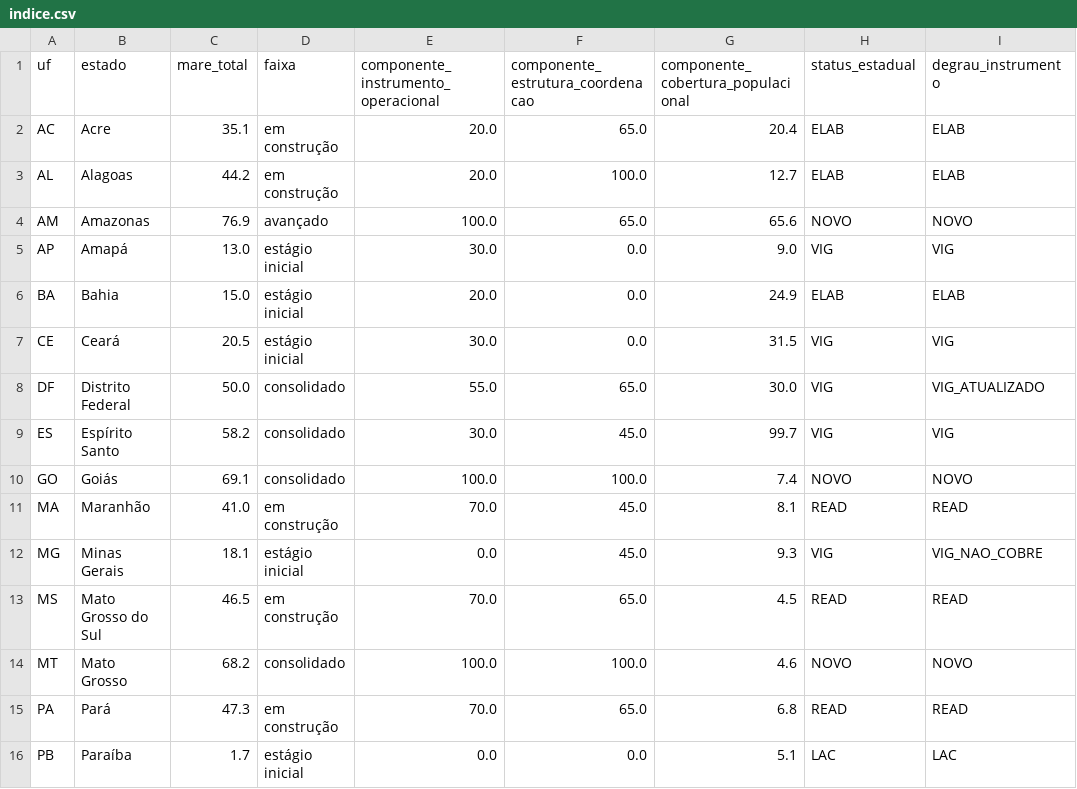
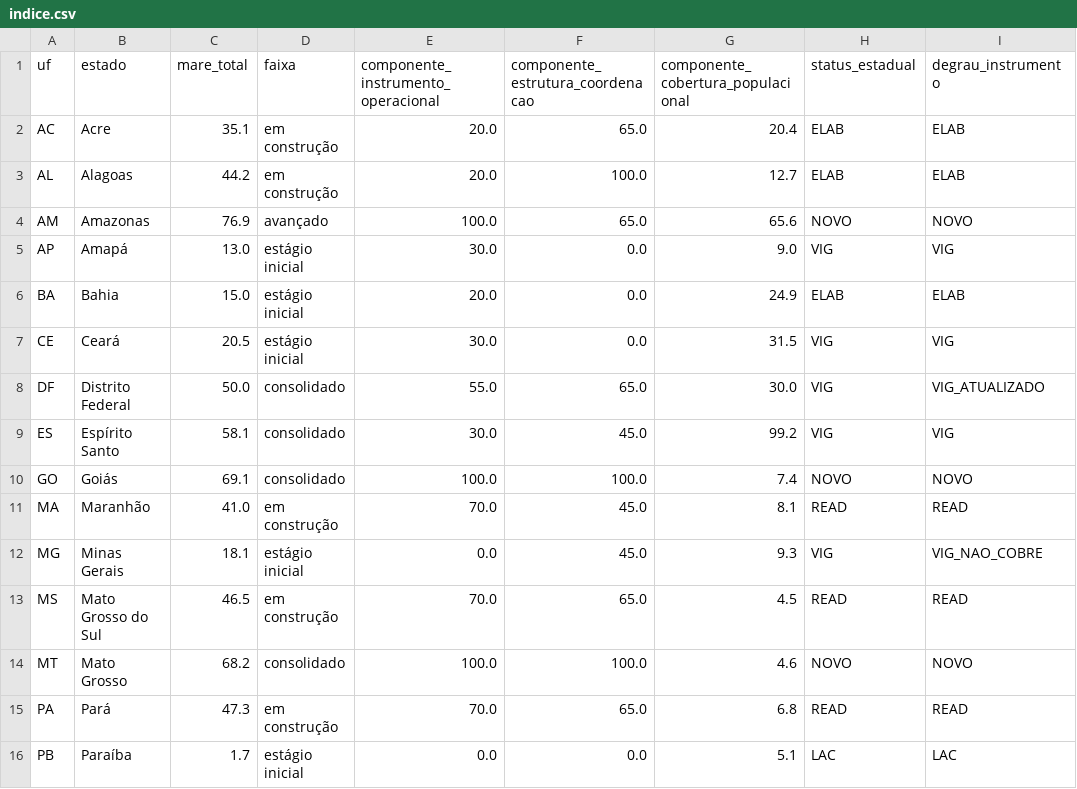
Before and after one commit to monitorelnino/monitorelnino, a CSV file: dados-abertos/indice.csv, drawn as a sheet; only a part is shown; the diff names each change by its address in the sheet, - before the commit and + after, or states it on an @@ line.

```diff
--- a/dados-abertos/indice.csv
+++ b/dados-abertos/indice.csv
-C9 (mare_total): 58.2
+C9 (mare_total): 58.1
-G9: 99.7
+G9: 99.2
```
Also changed, not shown: dados-abertos/municipios.csv, 31 other files.
